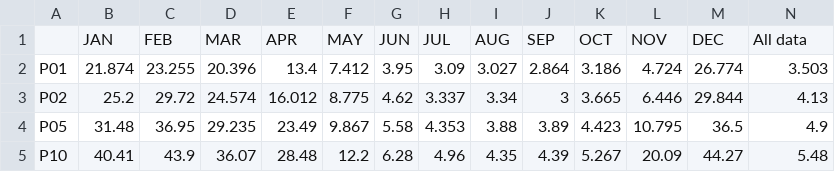
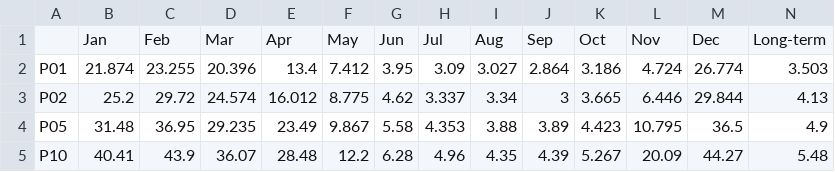
Before and after one commit to jongoetz/BCWaterDischargeAnalysis-SampleScripts, a CSV file: WSC-08HA0811/AnalysisOutput/WSC-08HA011-longterm-cy-percentile-stat-trans.csv (was WSC-08HA0811/AnalysisOutput/WSC-08HA011-longterm-percentile-stat-trans.csv), drawn as a sheet; only a part is shown.

```diff
--- a/WSC-08HA0811/AnalysisOutput/WSC-08HA011-longterm-percentile-stat-trans.csv
+++ b/WSC-08HA0811/AnalysisOutput/WSC-08HA011-longterm-cy-percentile-stat-trans.csv
@@ -1,2 +1,2 @@
-"","JAN","FEB","MAR","APR","MAY","JUN","JUL","AUG","SEP","OCT","NOV","DEC","All data"
+"","Jan","Feb","Mar","Apr","May","Jun","Jul","Aug","Sep","Oct","Nov","Dec","Long-term"
 "P01",21.874,23.255,20.396,13.4,7.412,3.95,3.09,3.027,2.864,3.186,4.724,26.774,3.503
```
Also changed, not shown: WSC-08HA0811/AnalysisOutput/WSC-08HA011-annual-vfa-quantiles-trans.csv, WSC-08HA0811/AnalysisOutput/WSC-08HA011-annual-vfa-quantiles.csv, 16 other files.
